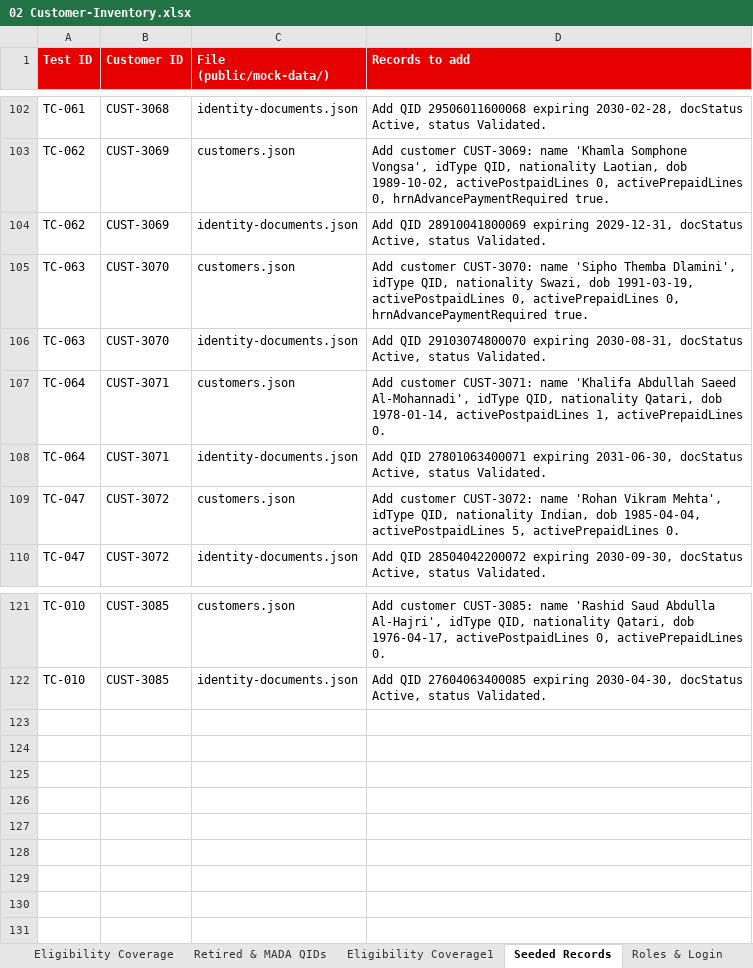
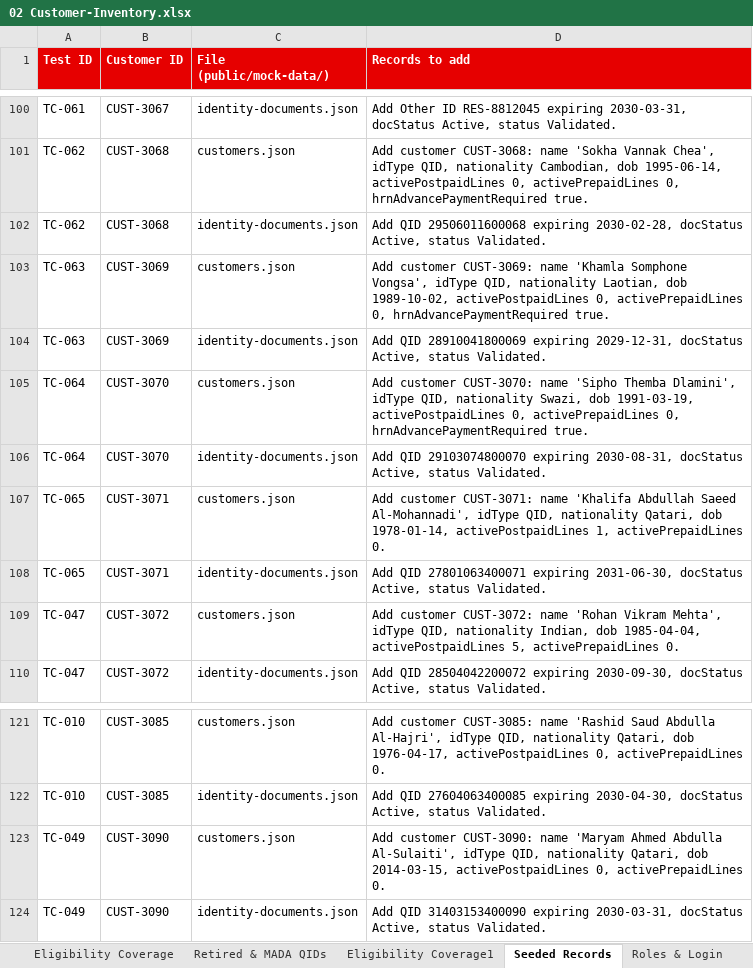
Before and after one commit to parithys/vfq-dxp, an Excel workbook: vfq-dxp-app/reference/outputs/02 Customer-Inventory.xlsx, sheet Seeded Records, drawn as a sheet; only a part is shown, gaps mark what is left out; values as stored, in another font and other column widths than the file's, no borders; addresses are those after the commit; the diff covers the shown part only; the diff names each change by its address in the sheet, - before the commit and + after, or states it on an @@ line.

```diff
--- a/vfq-dxp-app/reference/outputs/02 Customer-Inventory.xlsx (sheet Seeded Records)
+++ b/vfq-dxp-app/reference/outputs/02 Customer-Inventory.xlsx (sheet Seeded Records)
-B100 (Customer ID): CUST-3068
+B100 (Customer ID): CUST-3067
-D100 (Records to add): Add QID 29506011600068 expiring 2030-02-28, docStatus Active,…
+D100 (Records to add): Add Other ID RES-8812045 expiring 2030-03-31, docStatus Active,…
-B101:B102 (Customer ID): CUST-3069
+B101:B102 (Customer ID): CUST-3068
-D101 (Records to add): Add customer CUST-3069: name 'Khamla Somphone Vongsa', idType QID, nationality Laotian, dob 1989-10-02, activePostpaidLines 0,…
+D101 (Records to add): Add customer CUST-3068: name 'Sokha Vannak Chea', idType QID, nationality Cambodian, dob 1995-06-14, activePostpaidLines 0,…
-D102 (Records to add): Add QID 28910041800069 expiring 2029-12-31, docStatus Active,…
+D102 (Records to add): Add QID 29506011600068 expiring 2030-02-28, docStatus Active,…
-B103:B104 (Customer ID): CUST-3070
+B103:B104 (Customer ID): CUST-3069
-D103 (Records to add): Add customer CUST-3070: name 'Sipho Themba Dlamini', idType QID, nationality Swazi, dob 1991-03-19, activePostpaidLines 0,…
+D103 (Records to add): Add customer CUST-3069: name 'Khamla Somphone Vongsa', idType QID, nationality Laotian, dob 1989-10-02, activePostpaidLines 0,…
-D104 (Records to add): Add QID 29103074800070 expiring 2030-08-31, docStatus Active,…
+D104 (Records to add): Add QID 28910041800069 expiring 2029-12-31, docStatus Active,…
-B105:B106 (Customer ID): CUST-3071
+B105:B106 (Customer ID): CUST-3070
-D105 (Records to add): Add customer CUST-3071: name 'Khalifa Abdullah Saeed Al-Mohannadi', idType QID, nationality Qatari, dob 1978-01-14, activePostpaidLines 1, activePrepaidLines 0.
+D105 (Records to add): Add customer CUST-3070: name 'Sipho Themba Dlamini', idType QID, nationality Swazi, dob 1991-03-19, activePostpaidLines 0, activePrepaidLines 0, hrnAdvancePaymentRequired true.
-D106 (Records to add): Add QID 27801063400071 expiring 2031-06-30, docStatus Active,…
+D106 (Records to add): Add QID 29103074800070 expiring 2030-08-31, docStatus Active,…
+row 107: TC-065 | CUST-3071 | customers.json | Add customer CUST-3071: name 'Khalifa Abdullah Saeed Al-Mohannadi', idType QID, nationality Qatari, dob 1978-01-14, activePostpaidLines 1, activePrepaidLines 0.
+row 108: TC-065 | CUST-3071 | identity-documents.json | Add QID 27801063400071 expiring 2031-06-30, docStatus Active, status Validated.
+row 123: TC-049 | CUST-3090 | customers.json | Add customer CUST-3090: name 'Maryam Ahmed Abdulla Al-Sulaiti', idType QID, nationality Qatari, dob 2014-03-15, activePostpaidLines 0, activePrepaidLines 0.
+row 124: TC-049 | CUST-3090 | identity-documents.json | Add QID 31403153400090 expiring 2030-03-31, docStatus Active, status Validated.
```
Also changed, not shown: 1 added row, 3 removed rows and 40 edited cells elsewhere in this sheet, sheet Customers, sheet Eligibility Coverage1, sheet Scenario Coverage, sheet README, vfq-dxp-app/reference/outputs/Persona_Feature_Applicability_Matrix_Reference.xlsx, vfq-dxp-app/reference/outputs/Reusable_Capabilities_Inventory_Reference.xlsx, 31 other files.
